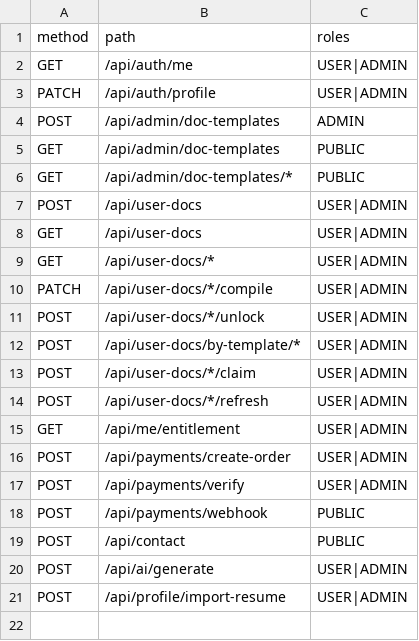
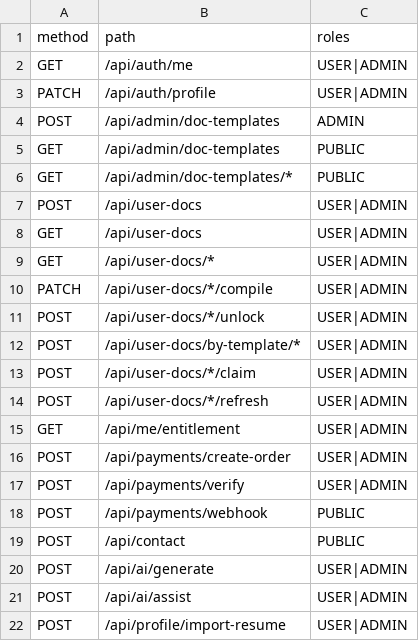
Before and after one commit to mustafaansarii/cvenhance, a CSV file: doc-service/src/main/resources/user-roles.csv, drawn as a sheet.

Commit message:
feat: implement AI assistance for resume improvement and integrate AI features in DocEditor

```diff
--- a/doc-service/src/main/resources/user-roles.csv
+++ b/doc-service/src/main/resources/user-roles.csv
@@ -20,2 +20,3 @@ POST,/api/contact,PUBLIC
 POST,/api/ai/generate,USER|ADMIN
+POST,/api/ai/assist,USER|ADMIN
 POST,/api/profile/import-resume,USER|ADMIN
```
Also changed, not shown: 14 other files.
